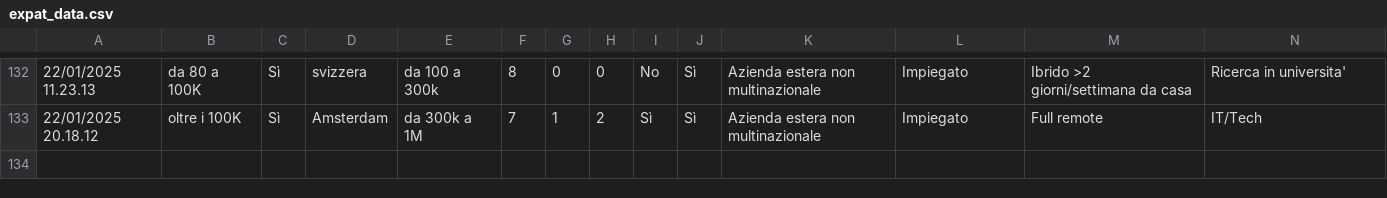
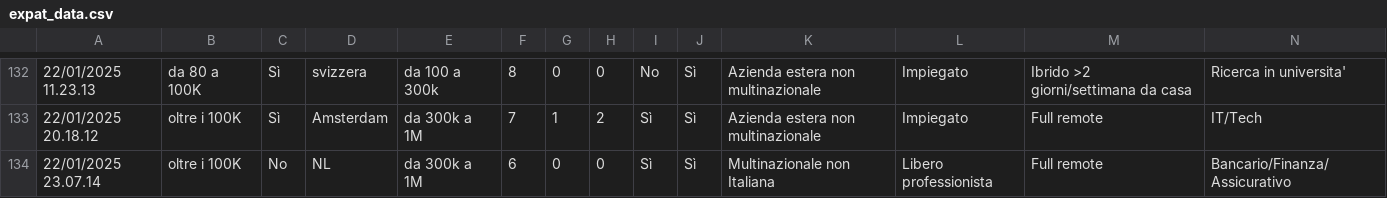
Before and after one commit to SantoSimone/ItaliaPersonalFinance-Survey-Results, a CSV file: expat_data.csv, drawn as a sheet; only a part is shown, gaps mark what is left out; rows hold the shown columns only; the diff names each change by its address in the sheet, - before the commit and + after, or states it on an @@ line.

```diff
--- a/expat_data.csv
+++ b/expat_data.csv
+row 134: 22/01/2025 23.07.14 | oltre i 100K | No | NL | da 300k a 1M | 6 | 0 | 0 | Sì | Sì | Multinazionale non Italiana | Libero professionista | Full remote | Bancario/Finanza/Assicurativo
```
Also changed, not shown: it_data.csv.
